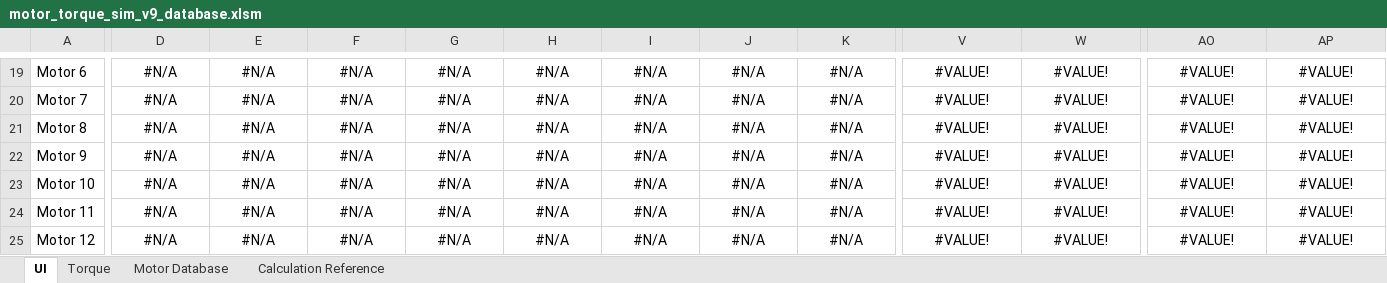
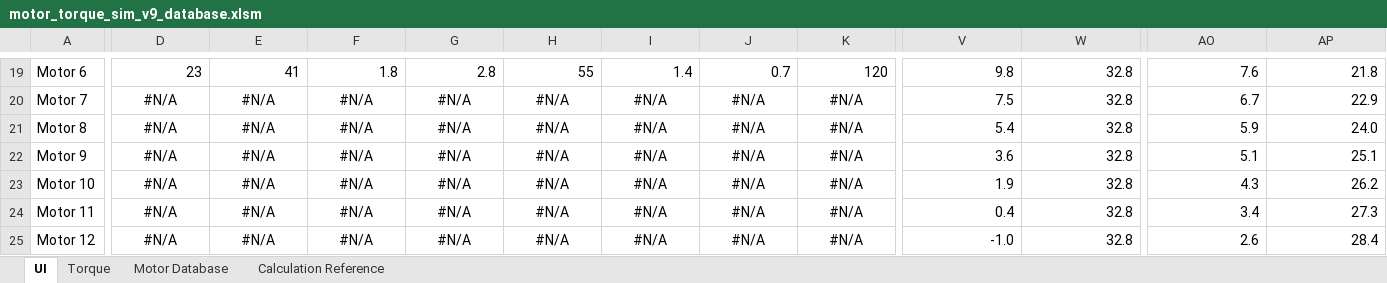
Before and after one commit to eddietheengineer/documentation, an Excel workbook: stepper_motor/data/motor_torque_sim_v9_database.xlsm, sheet UI, drawn as a sheet; only a part is shown, gaps mark what is left out; values as stored, in another font and other column widths than the file's, no borders; charts and pictures and conditional formats not drawn; the diff covers the shown part only; the diff names each change by its address in the sheet, - before the commit and + after, or states it on an @@ line.

```diff
--- a/stepper_motor/data/motor_torque_sim_v9_database.xlsm (sheet UI)
+++ b/stepper_motor/data/motor_torque_sim_v9_database.xlsm (sheet UI)
-D19: #N/A
+D19: 23
-D19:K19 alignment: center
+D19:K19 alignment: right
-E19: #N/A
+E19: 41
-F19: #N/A
+F19: 1.8
-G19: #N/A
+G19: 2.8
-H19: #N/A
+H19: 55
-I19: #N/A
+I19: 1.4
-J19: #N/A
+J19: 0.7
-K19: #N/A
+K19: 120
-V19:W25 alignment: center
+V19:W25 alignment: right
-V19: #VALUE!
+V19: 9.8
-W19:W25: #VALUE!
+W19:W25: 32.8
-AO19:AP25 alignment: center
+AO19:AP25 alignment: right
-AO19: #VALUE!
+AO19: 7.6
-AP19: #VALUE!
+AP19: 21.8
-V20: #VALUE!
+V20: 7.5
-AO20: #VALUE!
+AO20: 6.7
-AP20: #VALUE!
+AP20: 22.9
-V21: #VALUE!
+V21: 5.4
-AO21: #VALUE!
+AO21: 5.9
-AP21: #VALUE!
+AP21: 24.0
-V22: #VALUE!
+V22: 3.6
-AO22: #VALUE!
+AO22: 5.1
-AP22: #VALUE!
+AP22: 25.1
-V23: #VALUE!
+V23: 1.9
-AO23: #VALUE!
+AO23: 4.3
-AP23: #VALUE!
+AP23: 26.2
-V24: #VALUE!
+V24: 0.4
-AO24: #VALUE!
+AO24: 3.4
-AP24: #VALUE!
+AP24: 27.3
-V25: #VALUE!
+V25: -1.0
-AO25: #VALUE!
+AO25: 2.6
-AP25: #VALUE!
+AP25: 28.4
```
Also changed, not shown: 394 edited cells and cell formats elsewhere in this sheet, sheet Motor Database, formulas that keep their value, charts or pictures.
